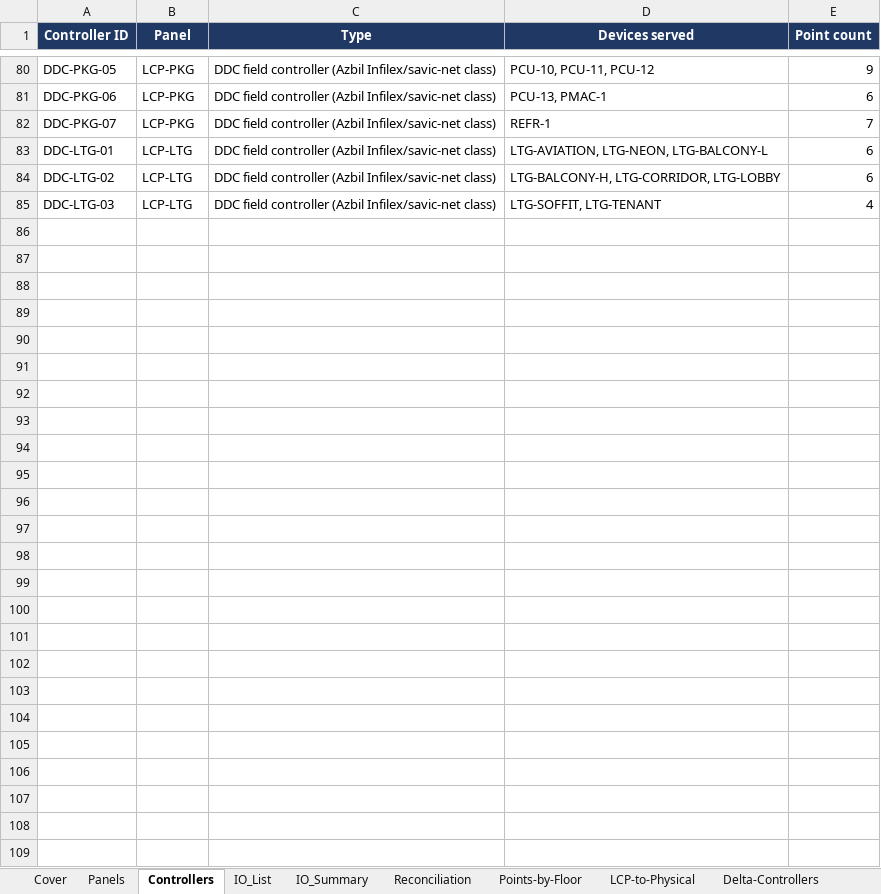
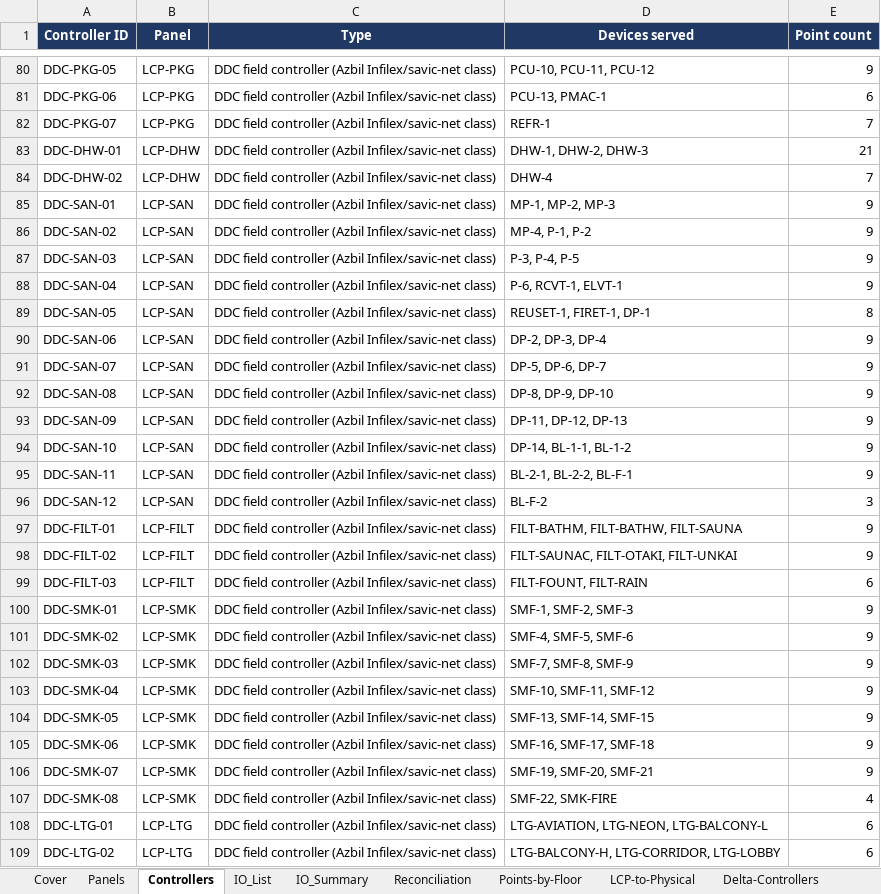
Before and after one commit to mason96924/red5-dhcp, an Excel workbook: exports/Red5-DHCP_BMS_IO_List.xlsx, sheet Controllers, drawn as a sheet; only a part is shown, gaps mark what is left out; the shorter side is filled out with more unchanged rows; values as stored, in another font and other column widths than the file's, no borders; the diff covers the shown part only; the diff names each change by its address in the sheet, - before the commit and + after, or states it on an @@ line.

```diff
--- a/exports/Red5-DHCP_BMS_IO_List.xlsx (sheet Controllers)
+++ b/exports/Red5-DHCP_BMS_IO_List.xlsx (sheet Controllers)
+row 83: DDC-DHW-01 | LCP-DHW | DDC field controller (Azbil Infilex/savic-net class) | DHW-1, DHW-2, DHW-3 | 21
+row 84: DDC-DHW-02 | LCP-DHW | DDC field controller (Azbil Infilex/savic-net class) | DHW-4 | 7
+row 85: DDC-SAN-01 | LCP-SAN | DDC field controller (Azbil Infilex/savic-net class) | MP-1, MP-2, MP-3 | 9
+row 86: DDC-SAN-02 | LCP-SAN | DDC field controller (Azbil Infilex/savic-net class) | MP-4, P-1, P-2 | 9
+row 87: DDC-SAN-03 | LCP-SAN | DDC field controller (Azbil Infilex/savic-net class) | P-3, P-4, P-5 | 9
+row 88: DDC-SAN-04 | LCP-SAN | DDC field controller (Azbil Infilex/savic-net class) | P-6, RCVT-1, ELVT-1 | 9
+row 89: DDC-SAN-05 | LCP-SAN | DDC field controller (Azbil Infilex/savic-net class) | REUSET-1, FIRET-1, DP-1 | 8
+row 90: DDC-SAN-06 | LCP-SAN | DDC field controller (Azbil Infilex/savic-net class) | DP-2, DP-3, DP-4 | 9
+row 91: DDC-SAN-07 | LCP-SAN | DDC field controller (Azbil Infilex/savic-net class) | DP-5, DP-6, DP-7 | 9
+row 92: DDC-SAN-08 | LCP-SAN | DDC field controller (Azbil Infilex/savic-net class) | DP-8, DP-9, DP-10 | 9
+row 93: DDC-SAN-09 | LCP-SAN | DDC field controller (Azbil Infilex/savic-net class) | DP-11, DP-12, DP-13 | 9
+row 94: DDC-SAN-10 | LCP-SAN | DDC field controller (Azbil Infilex/savic-net class) | DP-14, BL-1-1, BL-1-2 | 9
+row 95: DDC-SAN-11 | LCP-SAN | DDC field controller (Azbil Infilex/savic-net class) | BL-2-1, BL-2-2, BL-F-1 | 9
+row 96: DDC-SAN-12 | LCP-SAN | DDC field controller (Azbil Infilex/savic-net class) | BL-F-2 | 3
+row 97: DDC-FILT-01 | LCP-FILT | DDC field controller (Azbil Infilex/savic-net class) | FILT-BATHM, FILT-BATHW, FILT-SAUNA | 9
+row 98: DDC-FILT-02 | LCP-FILT | DDC field controller (Azbil Infilex/savic-net class) | FILT-SAUNAC, FILT-OTAKI, FILT-UNKAI | 9
+row 99: DDC-FILT-03 | LCP-FILT | DDC field controller (Azbil Infilex/savic-net class) | FILT-FOUNT, FILT-RAIN | 6
+row 100: DDC-SMK-01 | LCP-SMK | DDC field controller (Azbil Infilex/savic-net class) | SMF-1, SMF-2, SMF-3 | 9
+row 101: DDC-SMK-02 | LCP-SMK | DDC field controller (Azbil Infilex/savic-net class) | SMF-4, SMF-5, SMF-6 | 9
+row 102: DDC-SMK-03 | LCP-SMK | DDC field controller (Azbil Infilex/savic-net class) | SMF-7, SMF-8, SMF-9 | 9
+row 103: DDC-SMK-04 | LCP-SMK | DDC field controller (Azbil Infilex/savic-net class) | SMF-10, SMF-11, SMF-12 | 9
+row 104: DDC-SMK-05 | LCP-SMK | DDC field controller (Azbil Infilex/savic-net class) | SMF-13, SMF-14, SMF-15 | 9
+row 105: DDC-SMK-06 | LCP-SMK | DDC field controller (Azbil Infilex/savic-net class) | SMF-16, SMF-17, SMF-18 | 9
+row 106: DDC-SMK-07 | LCP-SMK | DDC field controller (Azbil Infilex/savic-net class) | SMF-19, SMF-20, SMF-21 | 9
+row 107: DDC-SMK-08 | LCP-SMK | DDC field controller (Azbil Infilex/savic-net class) | SMF-22, SMK-FIRE | 4
```
Also changed, not shown: 1 edited cell elsewhere in this sheet, sheet IO_List, sheet IO_Summary, sheet LCP-to-Physical, sheet Panels, sheet Reconciliation, sheet Cover, other sheet tabs, exports/red5-dhcp_control-logic.xlsx, exports/red5-dhcp_electrical.xlsx, 18 other files.
